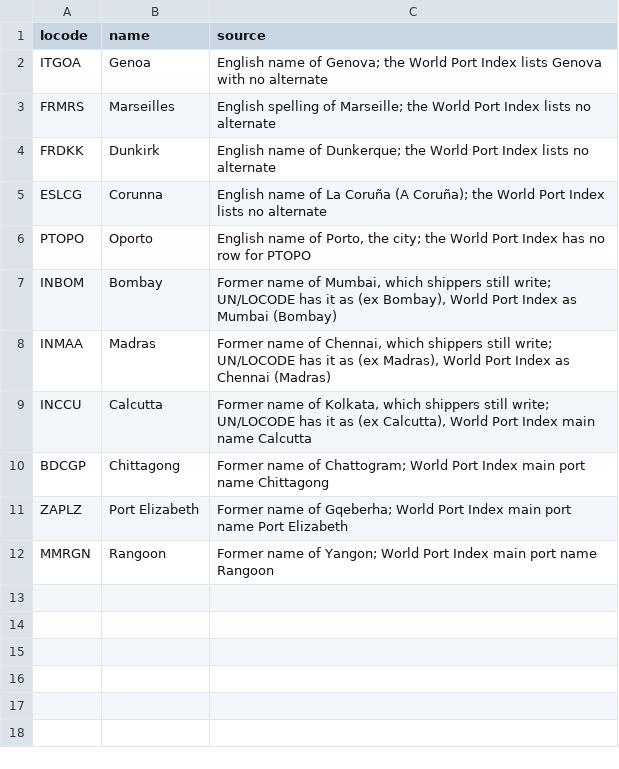
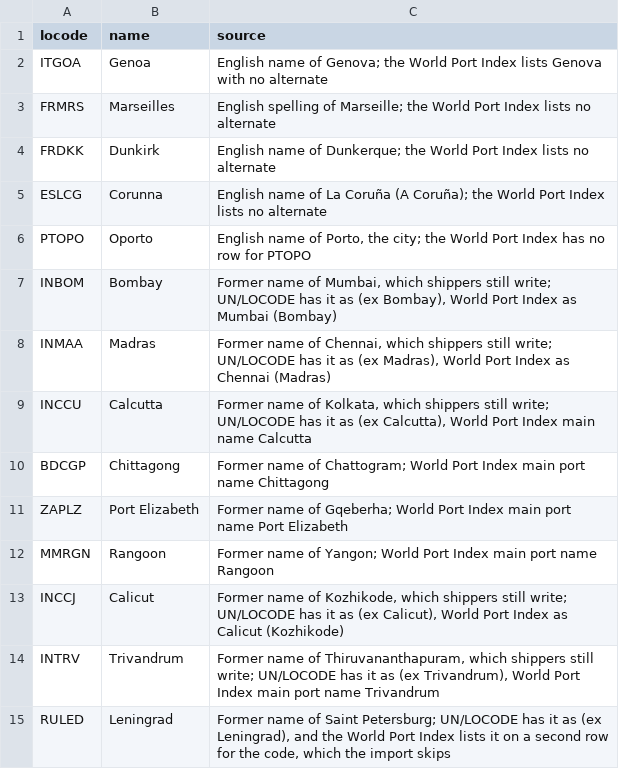
Before and after one commit to Trackberry/seaports, a CSV file: data/sources/alternate_names.csv, drawn as a sheet.

```diff
--- a/data/sources/alternate_names.csv
+++ b/data/sources/alternate_names.csv
@@ -12 +12,4 @@ ZAPLZ,Port Elizabeth,"Former name of Gqeberha; World Port Index main port name P
 MMRGN,Rangoon,"Former name of Yangon; World Port Index main port name Rangoon"
+INCCJ,Calicut,"Former name of Kozhikode, which shippers still write; UN/LOCODE has it as (ex Calicut), World Port Index as Calicut (Kozhikode)"
+INTRV,Trivandrum,"Former name of Thiruvananthapuram, which shippers still write; UN/LOCODE has it as (ex Trivandrum), World Port Index main port name Trivandrum"
+RULED,Leningrad,"Former name of Saint Petersburg; UN/LOCODE has it as (ex Leningrad), and the World Port Index lists it on a second row for the code, which the import skips"
```
Also changed, not shown: data/sources/alternate_names_rejected.csv, 7 other files.
